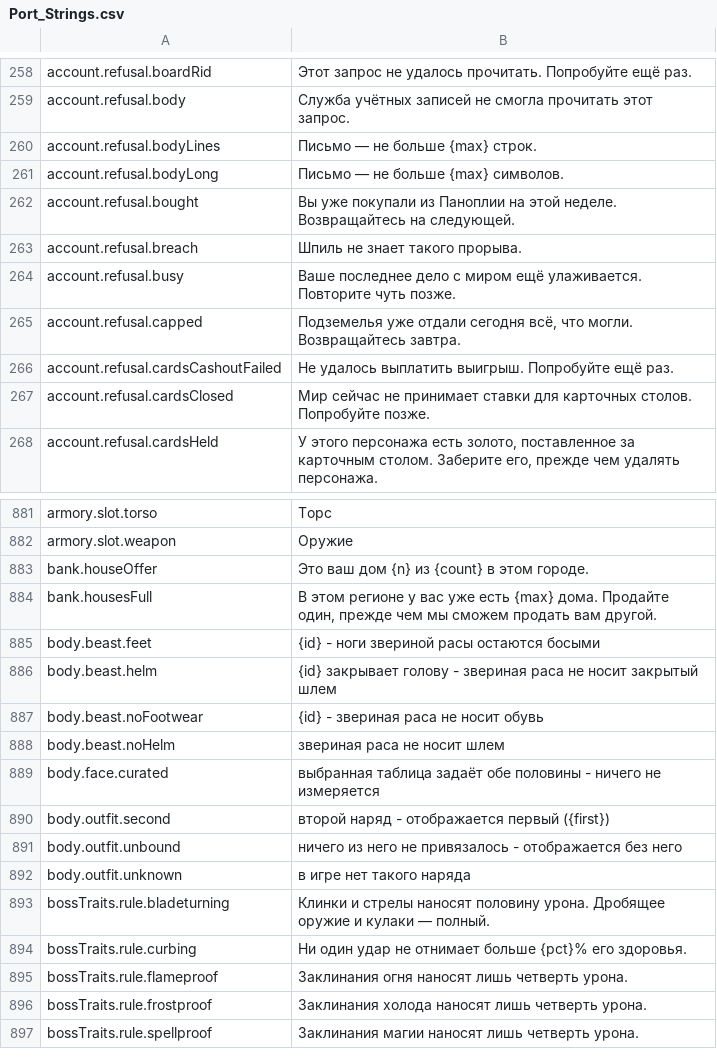
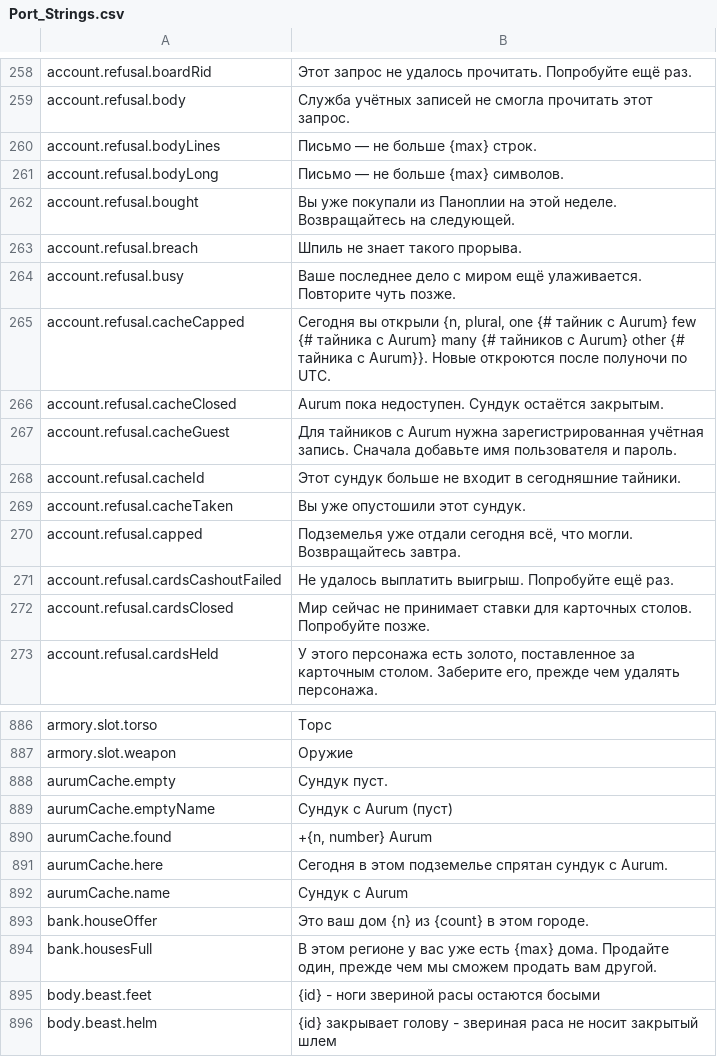
Before and after one commit to Lattymoy/daggerfall-js-source, a CSV file: locales/ru/Port_Strings.csv, drawn as a sheet; only a part is shown, gaps mark what is left out; the shorter side is filled out with more unchanged rows; the diff names each change by its address in the sheet, - before the commit and + after, or states it on an @@ line.

```diff
--- a/locales/ru/Port_Strings.csv
+++ b/locales/ru/Port_Strings.csv
+row 265: account.refusal.cacheCapped | Сегодня вы открыли {n, plural, one {# тайник с Aurum} few {# тайника с Aurum} many {# тайников с Aurum} other {# тайника с Aurum}}. Новые откроются после полуночи по UTC.
+row 266: account.refusal.cacheClosed | Aurum пока недоступен. Сундук остаётся закрытым.
+row 267: account.refusal.cacheGuest | Для тайников с Aurum нужна зарегистрированная учётная запись. Сначала добавьте имя пользователя и пароль.
+row 268: account.refusal.cacheId | Этот сундук больше не входит в сегодняшние тайники.
+row 269: account.refusal.cacheTaken | Вы уже опустошили этот сундук.
+row 888: aurumCache.empty | Сундук пуст.
+row 889: aurumCache.emptyName | Сундук с Aurum (пуст)
+row 890: aurumCache.found | +{n, number} Aurum
+row 891: aurumCache.here | Сегодня в этом подземелье спрятан сундук с Aurum.
+row 892: aurumCache.name | Сундук с Aurum
```
Also changed, not shown: locales/bg/Port_Strings.csv, locales/fr/Port_Strings.csv, 44 other files.
